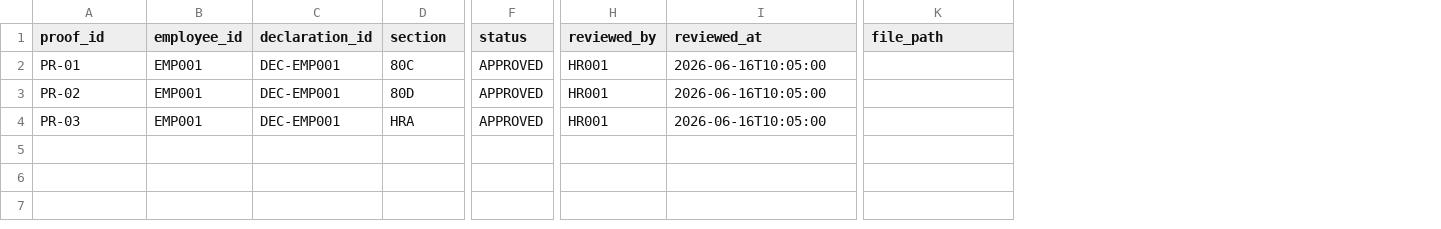
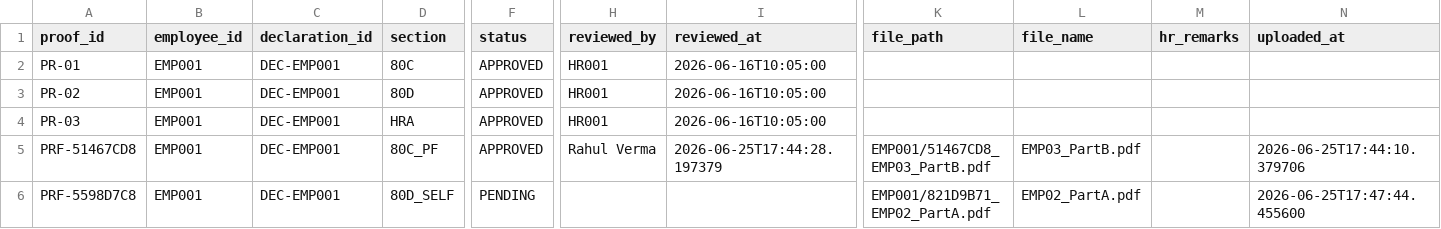
Before and after one commit to vivechna202/payroll, a CSV file: taxation_prototype/dummy_data/proofs.csv, drawn as a sheet; only a part is shown, gaps mark what is left out; rows hold the shown columns only; the diff names each change by its address in the sheet, - before the commit and + after, or states it on an @@ line.

Commit message:
fixation of  proof declaration

```diff
--- a/taxation_prototype/dummy_data/proofs.csv
+++ b/taxation_prototype/dummy_data/proofs.csv
+column L (file_name), empty
+column M (hr_remarks), empty
+column N (uploaded_at), empty
+row 5: PRF-51467CD8 | EMP001 | DEC-EMP001 | 80C_PF | APPROVED | Rahul Verma | 2026-06-25T17:44:28.197379 | EMP001/51467CD8_EMP03_PartB.pdf | EMP03_PartB.pdf |  | 2026-06-25T17:44:10.379706
+row 6: PRF-5598D7C8 | EMP001 | DEC-EMP001 | 80D_SELF | PENDING |  |  | EMP001/821D9B71_EMP02_PartA.pdf | EMP02_PartA.pdf |  | 2026-06-25T17:47:44.455600
```
Also changed, not shown: taxation_prototype/dummy_data/form24q_history.csv, 33 other files.
